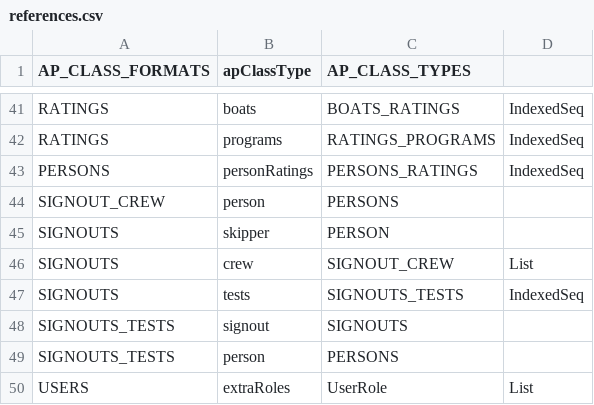
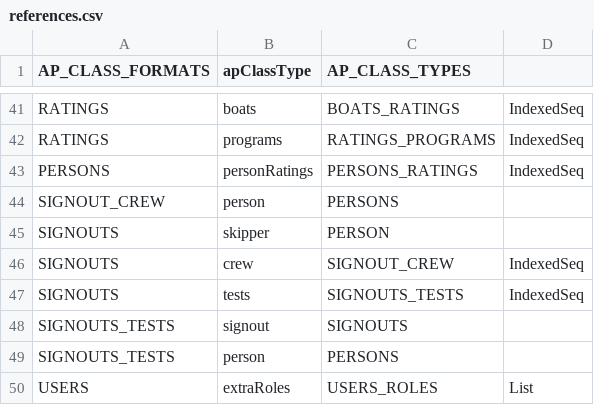
Before and after one commit to community-boating/cbidb-schema, a CSV file: data/references.csv, drawn as a sheet; only a part is shown, gaps mark what is left out.

```diff
--- a/data/references.csv
+++ b/data/references.csv
@@ -45,3 +45,3 @@
 "SIGNOUTS","skipper","PERSON",
-"SIGNOUTS","crew","SIGNOUT_CREW","List"
+"SIGNOUTS","crew","SIGNOUT_CREW","IndexedSeq"
 "SIGNOUTS","tests","SIGNOUTS_TESTS","IndexedSeq"
@@ -49,2 +49,2 @@
 "SIGNOUTS_TESTS","person","PERSONS",
-"USERS","extraRoles","UserRole","List"
+"USERS","extraRoles","USERS_ROLES","List"
```
Also changed, not shown: data/table-columns.csv, 5 other files.
